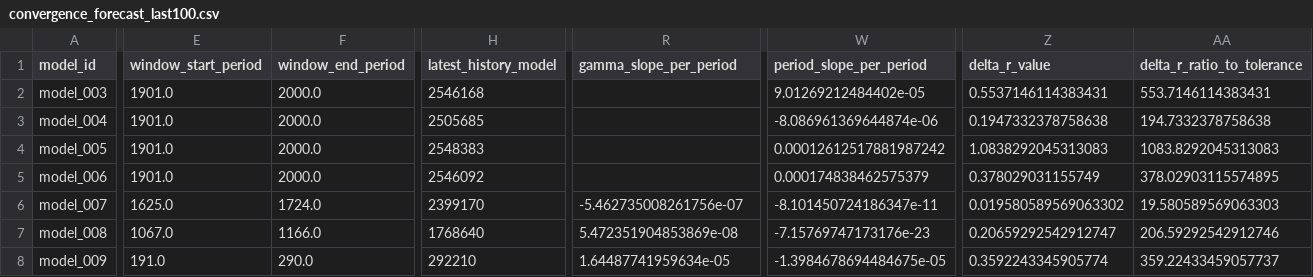
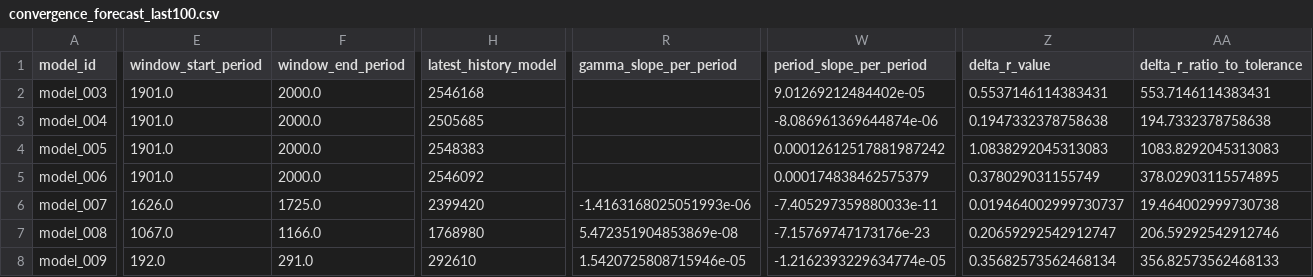
Before and after one commit to earlbellinger/kappa, a CSV file: site/metadata/convergence_forecast_last100.csv, drawn as a sheet; only a part is shown, gaps mark what is left out; the diff covers the shown part only; the diff names each change by its address in the sheet, - before the commit and + after, or states it on an @@ line.

Commit message:
Refresh live batch status snapshot

```diff
--- a/site/metadata/convergence_forecast_last100.csv
+++ b/site/metadata/convergence_forecast_last100.csv
-E6 (window_start_period): 1625.0
+E6 (window_start_period): 1626.0
-F6 (window_end_period): 1724.0
+F6 (window_end_period): 1725.0
-H6 (latest_history_model): 2399170
+H6 (latest_history_model): 2399420
-R6 (gamma_slope_per_period): -5.462735008261756e-07
+R6 (gamma_slope_per_period): -1.4163168025051993e-06
-W6 (period_slope_per_period): -8.101450724186347e-11
+W6 (period_slope_per_period): -7.405297359880033e-11
-Z6 (delta_r_value): 0.019580589569063302
+Z6 (delta_r_value): 0.019464002999730737
-AA6 (delta_r_ratio_to_tolerance): 19.580589569063303
+AA6 (delta_r_ratio_to_tolerance): 19.464002999730738
-H7 (latest_history_model): 1768640
+H7 (latest_history_model): 1768980
-E8 (window_start_period): 191.0
+E8 (window_start_period): 192.0
-F8 (window_end_period): 290.0
+F8 (window_end_period): 291.0
-H8 (latest_history_model): 292210
+H8 (latest_history_model): 292610
-R8 (gamma_slope_per_period): 1.64487741959634e-05
+R8 (gamma_slope_per_period): 1.5420725808715946e-05
-W8 (period_slope_per_period): -1.3984678694484675e-05
+W8 (period_slope_per_period): -1.2162393229634774e-05
-Z8 (delta_r_value): 0.3592243345905774
+Z8 (delta_r_value): 0.35682573562468134
-AA8 (delta_r_ratio_to_tolerance): 359.22433459057737
+AA8 (delta_r_ratio_to_tolerance): 356.82573562468133
```
Also changed, not shown: 8 edited cells elsewhere in this file, site/metadata/analysis_completion_status.csv, site/metadata/convergence_gate_audit.csv, 20 other files.
